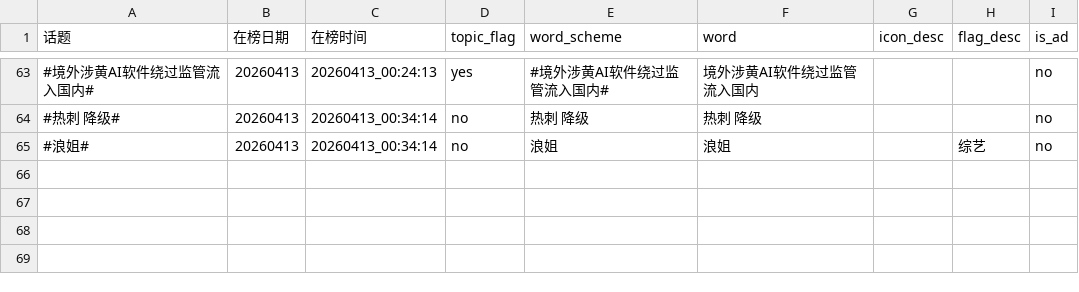
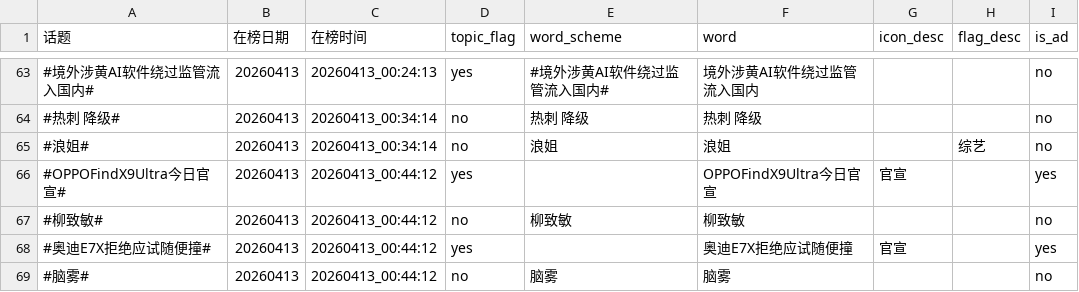
Before and after one commit to xxhe504/hottopic, a TSV file: data/wb_hottopic_20260413.tsv, drawn as a sheet; only a part is shown, gaps mark what is left out; the diff names each change by its address in the sheet, - before the commit and + after, or states it on an @@ line.

```diff
--- a/data/wb_hottopic_20260413.tsv
+++ b/data/wb_hottopic_20260413.tsv
+row 66: #OPPOFindX9Ultra今日官宣# | 20260413 | 20260413_00:44:12 | yes |  | OPPOFindX9Ultra今日官宣 | 官宣 |  | yes
+row 67: #柳致敏# | 20260413 | 20260413_00:44:12 | no | 柳致敏 | 柳致敏 |  |  | no
+row 68: #奥迪E7X拒绝应试随便撞# | 20260413 | 20260413_00:44:12 | yes |  | 奥迪E7X拒绝应试随便撞 | 官宣 |  | yes
+row 69: #脑雾# | 20260413 | 20260413_00:44:12 | no | 脑雾 | 脑雾 |  |  | no
```
Also changed, not shown: 1 other file.
